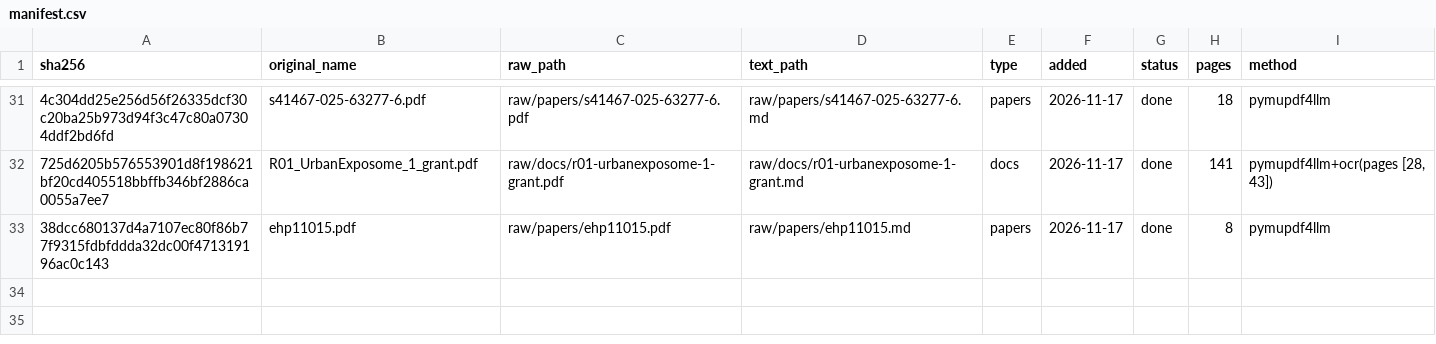
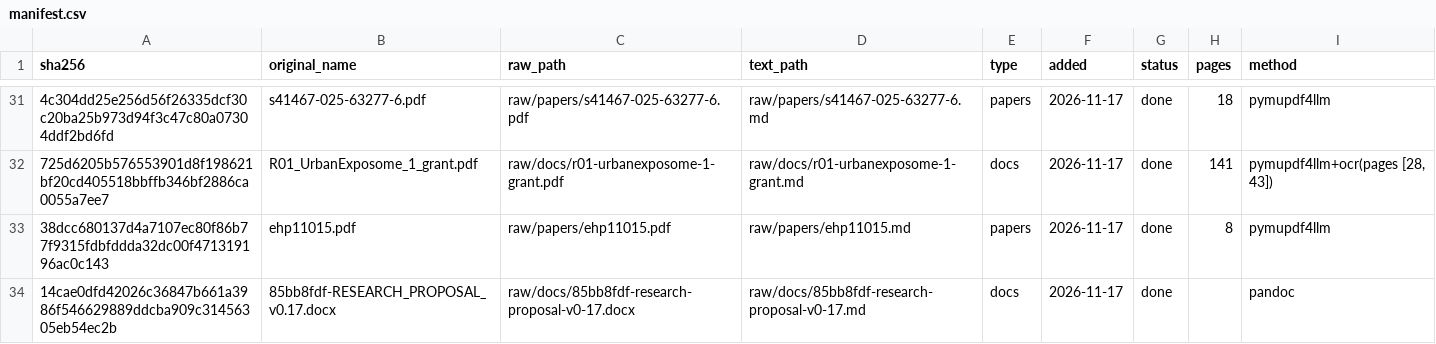
Before and after one commit to PabloKnobel/GOLEM, a CSV file: _system/manifest.csv, drawn as a sheet; only a part is shown, gaps mark what is left out; the diff names each change by its address in the sheet, - before the commit and + after, or states it on an @@ line.

```diff
--- a/_system/manifest.csv
+++ b/_system/manifest.csv
+row 34: 14cae0dfd42026c36847b661a3986f546629889ddcba909c31456305eb54ec2b | 85bb8fdf-RESEARCH_PROPOSAL_v0.17.docx | raw/docs/85bb8fdf-research-proposal-v0-17.docx | raw/docs/85bb8fdf-research-proposal-v0-17.md | docs | 2026-11-17 | done |  | pandoc
```
Also changed, not shown: 9 other files.
